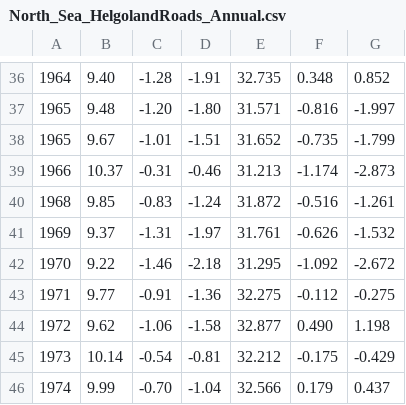
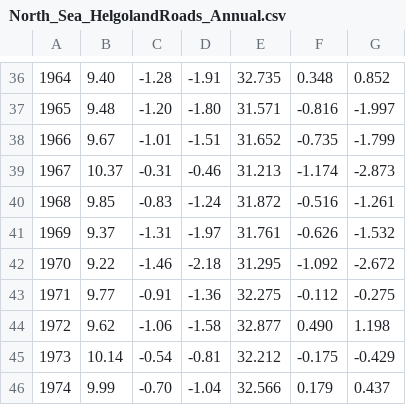
Before and after one commit to beeberx/wg_WGOH, a CSV file: IROC_Timeseries/North_Sea_HelgolandRoads_Annual.csv, drawn as a sheet; only a part is shown, gaps mark what is left out; the diff names each change by its address in the sheet, - before the commit and + after, or states it on an @@ line.

Commit message:
Update for Helgoland Roads, annual
error with missing year entry for 1967 corrected

```diff
--- a/IROC_Timeseries/North_Sea_HelgolandRoads_Annual.csv
+++ b/IROC_Timeseries/North_Sea_HelgolandRoads_Annual.csv
-A38: 1965
+A38: 1966
-A39: 1966
+A39: 1967
```
